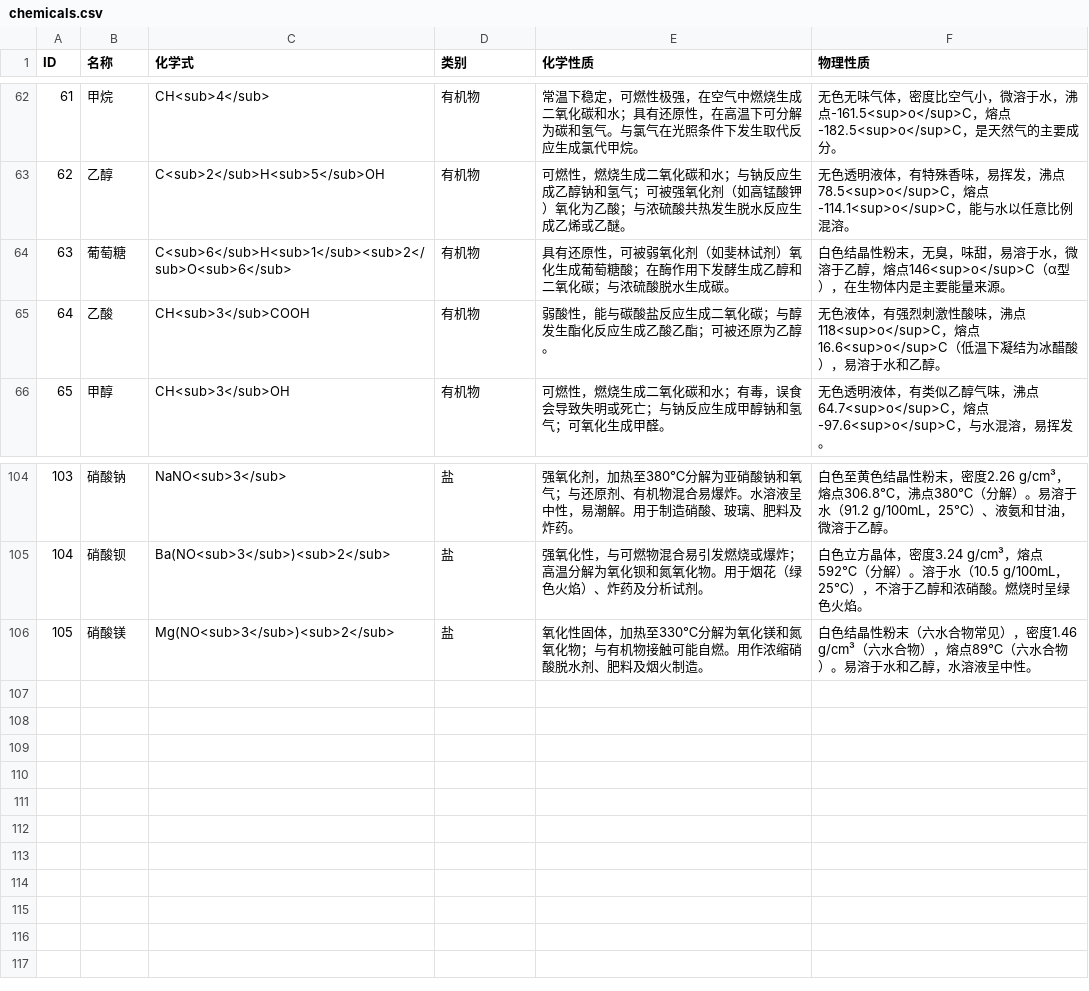
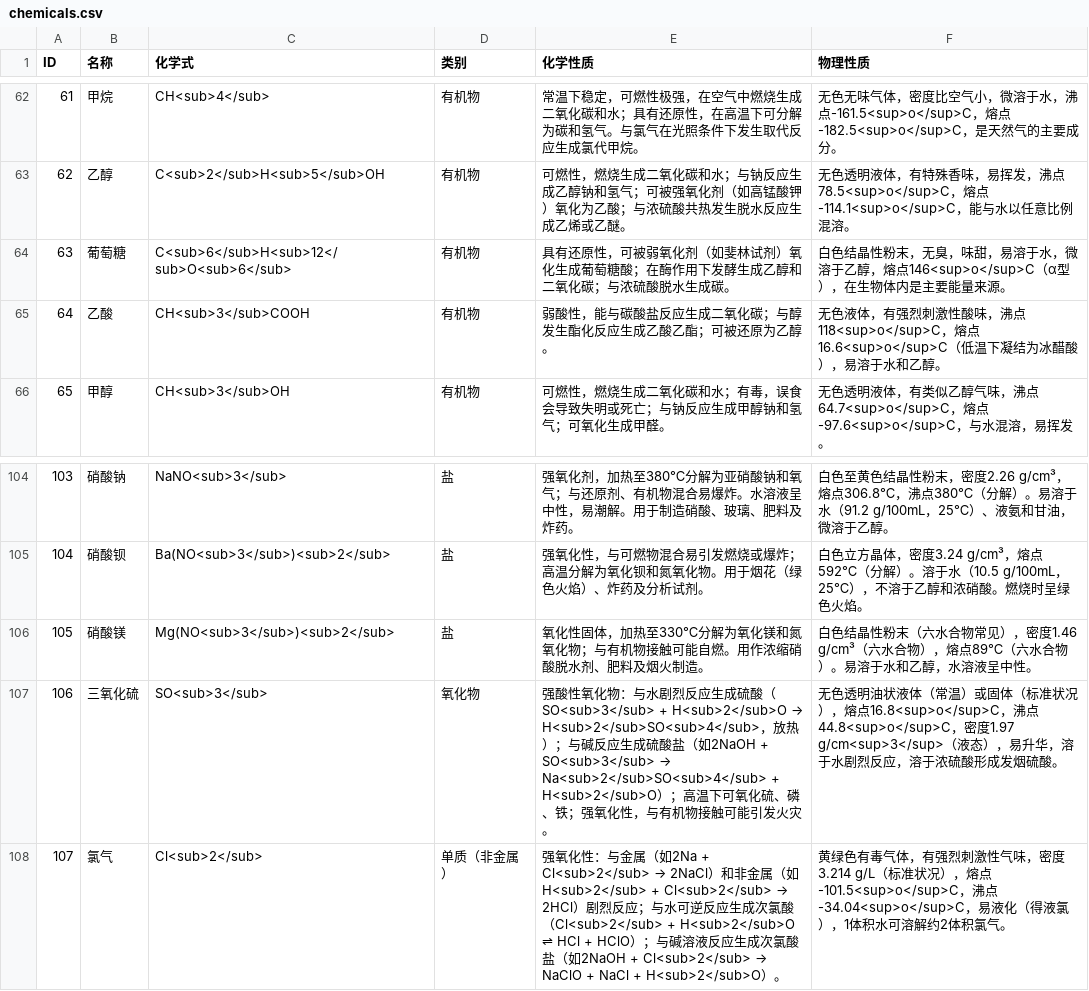
Before and after one commit to DFs-Git/Escape-The-Lab, a CSV file: Assets/Resources/Chemicals/chemicals.csv, drawn as a sheet; only a part is shown, gaps mark what is left out.

```diff
--- a/Assets/Resources/Chemicals/chemicals.csv
+++ b/Assets/Resources/Chemicals/chemicals.csv
@@ -63,3 +63,3 @@ ID,名称,化学式,类别,化学性质,物理性质
 62,乙醇,C<sub>2</sub>H<sub>5</sub>OH,有机物,"可燃性，燃烧生成二氧化碳和水；与钠反应生成乙醇钠和氢气；可被强氧化剂（如高锰酸钾）氧化为乙酸；与浓硫酸共热发生脱水反应生成乙烯或乙醚。","无色透明液体，有特殊香味，易挥发，沸点78.5<sup>o</sup>C，熔点-114.1<sup>o</sup>C，能与水以任意比例混溶。"
-63,葡萄糖,C<sub>6</sub>H<sub>1</sub><sub>2</sub>O<sub>6</sub>,有机物,"具有还原性，可被弱氧化剂（如斐林试剂）氧化生成葡萄糖酸；在酶作用下发酵生成乙醇和二氧化碳；与浓硫酸脱水生成碳。","白色结晶性粉末，无臭，味甜，易溶于水，微溶于乙醇，熔点146<sup>o</sup>C（α型），在生物体内是主要能量来源。"
+63,葡萄糖,C<sub>6</sub>H<sub>12</sub>O<sub>6</sub>,有机物,"具有还原性，可被弱氧化剂（如斐林试剂）氧化生成葡萄糖酸；在酶作用下发酵生成乙醇和二氧化碳；与浓硫酸脱水生成碳。","白色结晶性粉末，无臭，味甜，易溶于水，微溶于乙醇，熔点146<sup>o</sup>C（α型），在生物体内是主要能量来源。"
 64,乙酸,CH<sub>3</sub>COOH,有机物,"弱酸性，能与碳酸盐反应生成二氧化碳；与醇发生酯化反应生成乙酸乙酯；可被还原为乙醇。","无色液体，有强烈刺激性酸味，沸点118<sup>o</sup>C，熔点16.6<sup>o</sup>C（低温下凝结为冰醋酸），易溶于水和乙醇。"
@@ -106 +106,3 @@ ID,名称,化学式,类别,化学性质,物理性质
 105,硝酸镁,Mg(NO<sub>3</sub>)<sub>2</sub>,盐,"氧化性固体，加热至330℃分解为氧化镁和氮氧化物；与有机物接触可能自燃。用作浓缩硝酸脱水剂、肥料及烟火制造。","白色结晶性粉末（六水合物常见），密度1.46 g/cm³（六水合物），熔点89℃（六水合物）。易溶于水和乙醇，水溶液呈中性。"
+106,三氧化硫,SO<sub>3</sub>,氧化物,"强酸性氧化物：与水剧烈反应生成硫酸（SO<sub>3</sub> + H<sub>2</sub>O → H<sub>2</sub>SO<sub>4</sub>，放热）；与碱反应生成硫酸盐（如2NaOH + SO<sub>3</sub> → Na<sub>2</sub>SO<sub>4</sub> + H<sub>2</sub>O）；高温下可氧化硫、磷、铁；强氧化性，与有机物接触可能引发火灾。","无色透明油状液体（常温）或固体（标准状况），熔点16.8<sup>o</sup>C，沸点44.8<sup>o</sup>C，密度1.97 g/cm<sup>3</sup>（液态），易升华，溶于水剧烈反应，溶于浓硫酸形成发烟硫酸。"
+107,氯气,Cl<sub>2</sub>,单质（非金属）,"强氧化性：与金属（如2Na + Cl<sub>2</sub> → 2NaCl）和非金属（如H<sub>2</sub> + Cl<sub>2</sub> → 2HCl）剧烈反应；与水可逆反应生成次氯酸（Cl<sub>2</sub> + H<sub>2</sub>O ⇌ HCl + HClO）；与碱溶液反应生成次氯酸盐（如2NaOH + Cl<sub>2</sub> → NaClO + NaCl + H<sub>2</sub>O）。","黄绿色有毒气体，有强烈刺激性气味，密度3.214 g/L（标准状况），熔点-101.5<sup>o</sup>C，沸点-34.04<sup>o</sup>C，易液化（得液氯），1体积水可溶解约2体积氯气。"
```
Also changed, not shown: 2 other files.
